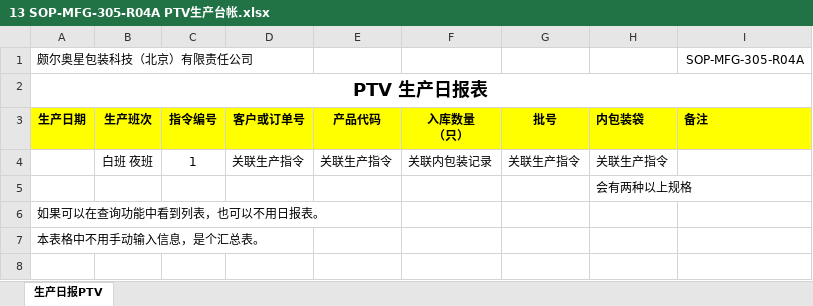
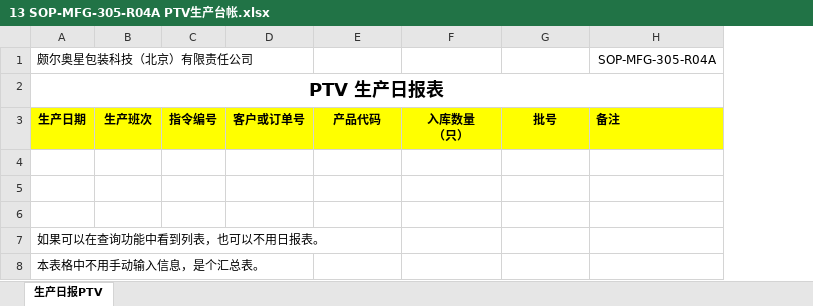
Before and after one commit to warmkid/mitcpro, an Excel workbook: mySystem/mySystem/xls/PTV/13 SOP-MFG-305-R04A PTV生产台帐.xlsx, sheet 生产日报PTV, drawn as a sheet; values as stored, in another font and other column widths than the file's, no borders; conditional formats not drawn; removed rows and columns are numbered as before the commit, all else as after; the diff names each change by its address in the sheet, - before the commit and + after, or states it on an @@ line.

```diff
--- a/mySystem/mySystem/xls/PTV/13 SOP-MFG-305-R04A PTV生产台帐.xlsx (sheet 生产日报PTV)
+++ b/mySystem/mySystem/xls/PTV/13 SOP-MFG-305-R04A PTV生产台帐.xlsx (sheet 生产日报PTV)
-column H, rows 3-5: 内包装袋 | 关联生产指令 | 会有两种以上规格
-row 4:  | 白班 夜班 | 1 | 关联生产指令 | 关联生产指令 | 关联内包装记录 | 关联生产指令 | 关联生产指令
+row 4: (empty)
+row 5: (empty)
```
Also changed, not shown: mySystem/mySystem/xls/PTV/18 QB-PA-PP-03-R02A 产品热合强度检验记录.xlsx, 21 other files.
